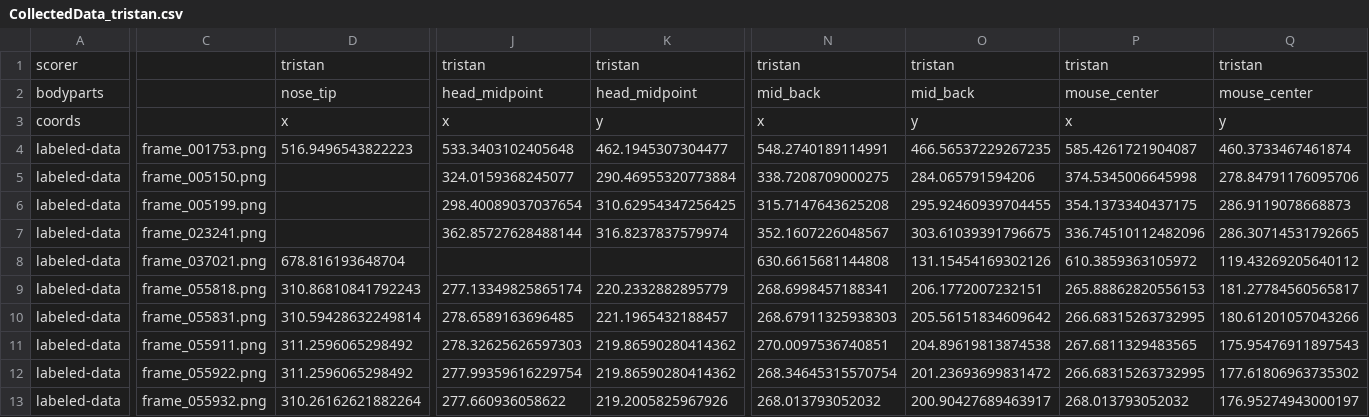
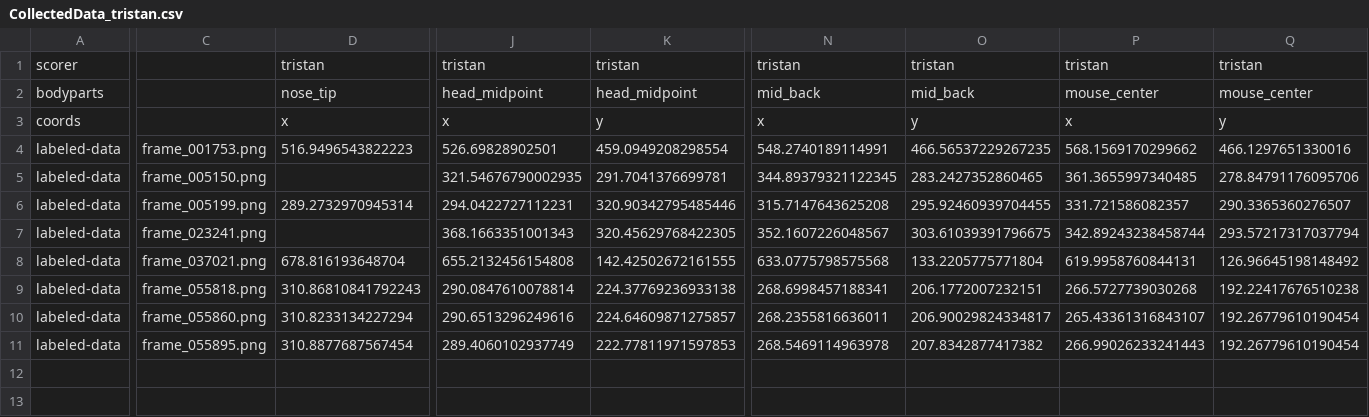
Before and after one commit to chaplinta/hm2p, a CSV file: sourcedata/trackers/dlc/hm2p-retrain-tristan-2026-03-20/labeled-data/20210924_16_09_26_1114356_maze-rose_overhead.camera-cropped/CollectedData_tristan.csv, drawn as a sheet; only a part is shown, gaps mark what is left out; removed rows and columns are numbered as before the commit, all else as after; rows hold the shown columns only; the diff covers the shown part only; the diff names each change by its address in the sheet, - before the commit and + after, or states it on an @@ line.

Commit message:
Auto-save labels: 20210924_16_09_26_1114356_maze-rose_overhead.camer

```diff
--- a/sourcedata/trackers/dlc/hm2p-retrain-tristan-2026-03-20/labeled-data/20210924_16_09_26_1114356_maze-rose_overhead.camera-cropped/CollectedData_tristan.csv
+++ b/sourcedata/trackers/dlc/hm2p-retrain-tristan-2026-03-20/labeled-data/20210924_16_09_26_1114356_maze-rose_overhead.camera-cropped/CollectedData_tristan.csv
-J4: 533.3403102405648
+J4: 526.69828902501
-K4: 462.1945307304477
+K4: 459.0949208298554
-P4: 585.4261721904087
+P4: 568.1569170299662
-Q4: 460.3733467461874
+Q4: 466.1297651330016
-J5: 324.0159368245077
+J5: 321.54676790002935
-K5: 290.46955320773884
+K5: 291.7041376699781
-N5: 338.7208709000275
+N5: 344.89379321122345
-O5: 284.065791594206
+O5: 283.2427352860465
-P5: 374.5345006645998
+P5: 361.3655997340485
-D6: (empty)
+D6: 289.2732970945314
-J6: 298.40089037037654
+J6: 294.0422727112231
-K6: 310.62954347256425
+K6: 320.90342795485446
-P6: 354.1373340437175
+P6: 331.721586082357
-Q6: 286.9119078668873
+Q6: 290.3365360276507
-J7: 362.85727628488144
+J7: 368.1663351001343
-K7: 316.8237837579974
+K7: 320.45629768422305
-P7: 336.74510112482096
+P7: 342.89243238458744
-Q7: 286.30714531792665
+Q7: 293.57217317037794
-J8: (empty)
+J8: 655.2132456154808
-K8: (empty)
+K8: 142.42502672161555
-N8: 630.6615681144808
+N8: 633.0775798575568
-O8: 131.15454169302126
+O8: 133.2205775771804
-P8: 610.3859363105972
+P8: 619.9958760844131
-Q8: 119.43269205640112
+Q8: 126.96645198148492
-J9: 277.13349825865174
+J9: 290.0847610078814
-K9: 220.2332882895779
+K9: 224.37769236933138
-P9: 265.88862820556153
+P9: 266.5727739030268
-Q9: 181.27784560565817
+Q9: 192.22417676510238
-row 10: labeled-data | frame_055831.png | 310.59428632249814 | 278.6589163696485 | 221.1965432188457 | 268.67911325938303 | 205.56151834609642 | 266.68315263732995 | 180.61201057043266
-row 11: labeled-data | frame_055911.png | 311.2596065298492 | 278.32625626597303 | 219.86590280414362 | 270.0097536740851 | 204.89619813874538 | 267.6811329483565 | 175.95476911897543
-row 12: labeled-data | frame_055922.png | 311.2596065298492 | 277.99359616229754 | 219.86590280414362 | 268.34645315570754 | 201.23693699831472 | 266.68315263732995 | 177.61806963735302
-row 13: labeled-data | frame_055932.png | 310.26162621882264 | 277.660936058622 | 219.2005825967926 | 268.013793052032 | 200.90427689463917 | 268.013793052032 | 176.95274943000197
+row 10: labeled-data | frame_055860.png | 310.8233134227294 | 290.6513296249616 | 224.64609871275857 | 268.2355816636011 | 206.90029824334817 | 265.43361316843107 | 192.26779610190454
+row 11: labeled-data | frame_055895.png | 310.8877687567454 | 289.4060102937749 | 222.77811971597853 | 268.5469114963978 | 207.8342877417382 | 266.99026233241443 | 192.26779610190454
```
Also changed, not shown: 5 edited cells elsewhere in this file, 1 other file.
